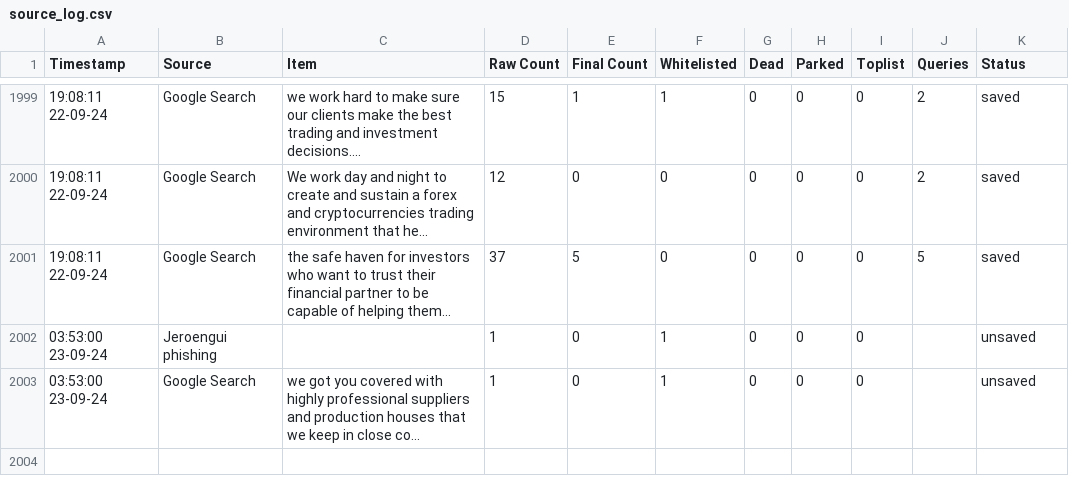
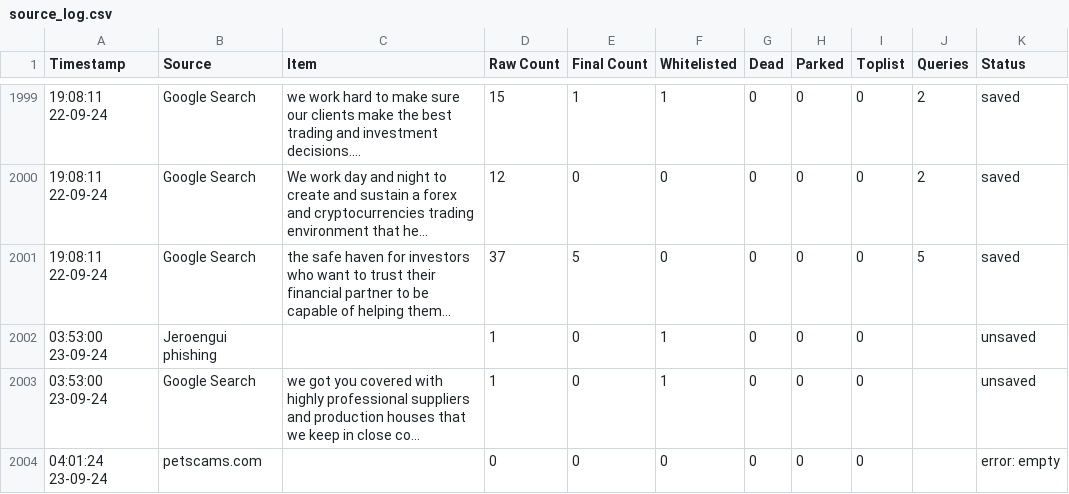
Before and after one commit to jarelllama/Scam-Blocklist, a CSV file: config/source_log.csv, drawn as a sheet; only a part is shown, gaps mark what is left out; the diff names each change by its address in the sheet, - before the commit and + after, or states it on an @@ line.

Commit message:
CI: retrieve domains

```diff
--- a/config/source_log.csv
+++ b/config/source_log.csv
+row 2004: 04:01:24 23-09-24 | petscams.com |  | 0 | 0 | 0 | 0 | 0 | 0 |  | error: empty
```
